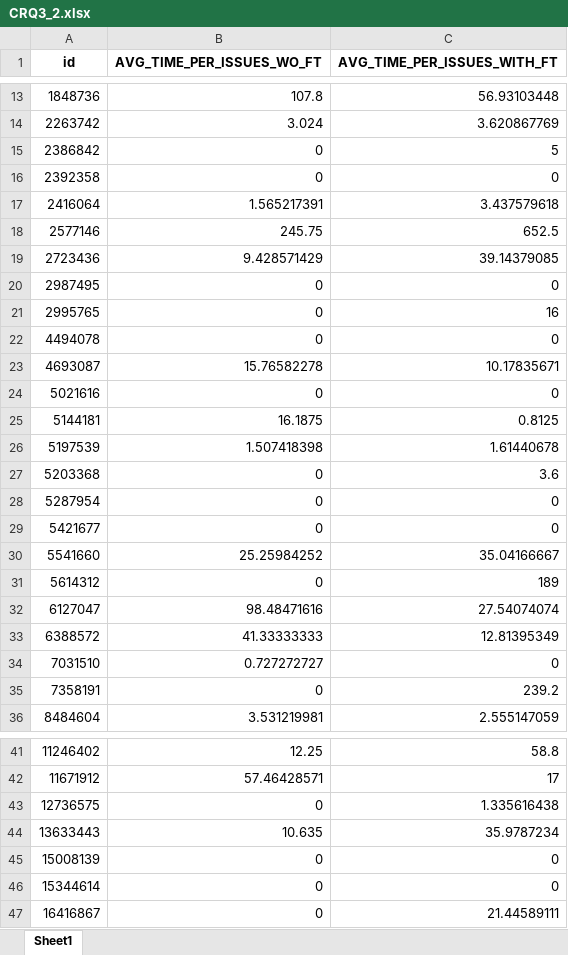
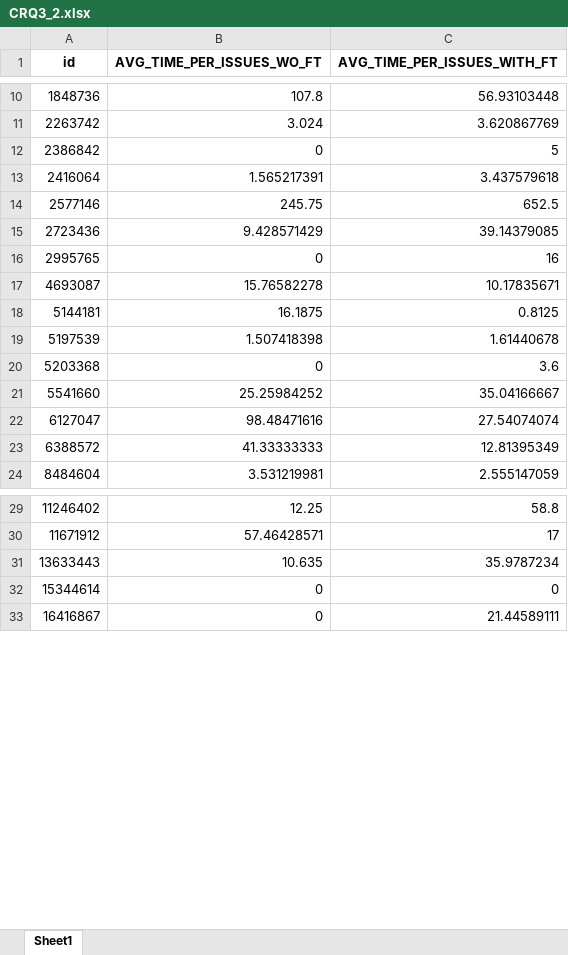
Before and after one commit to gems-uff/feature-toggles, an Excel workbook: R Scripts/Dataset/CRQ3_2.xlsx, sheet Sheet1, drawn as a sheet; only a part is shown, gaps mark what is left out; values as stored, in another font and other column widths than the file's, no borders; removed rows and columns are numbered as before the commit, all else as after; the diff covers the shown part only; the diff names each change by its address in the sheet, - before the commit and + after, or states it on an @@ line.

```diff
--- a/R Scripts/Dataset/CRQ3_2.xlsx (sheet Sheet1)
+++ b/R Scripts/Dataset/CRQ3_2.xlsx (sheet Sheet1)
-row 16: 2392358 | 0 | 0
-row 20: 2987495 | 0 | 0
-row 22: 4494078 | 0 | 0
-row 24: 5021616 | 0 | 0
-row 28: 5287954 | 0 | 0
-row 29: 5421677 | 0 | 0
-row 31: 5614312 | 0 | 189
-row 34: 7031510 | 0.727272727 | 0
-row 35: 7358191 | 0 | 239.2
-row 43: 12736575 | 0 | 1.335616438
-row 45: 15008139 | 0 | 0
```
Also changed, not shown: 1 added row and 69 removed rows elsewhere in this sheet, 1 other file.
